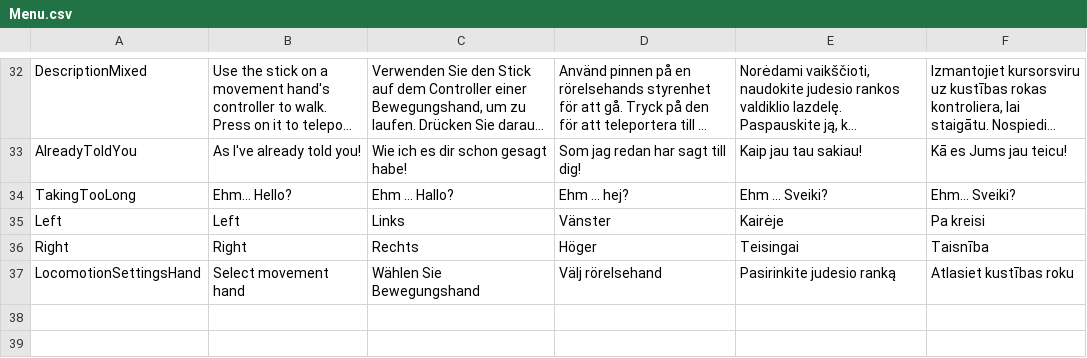
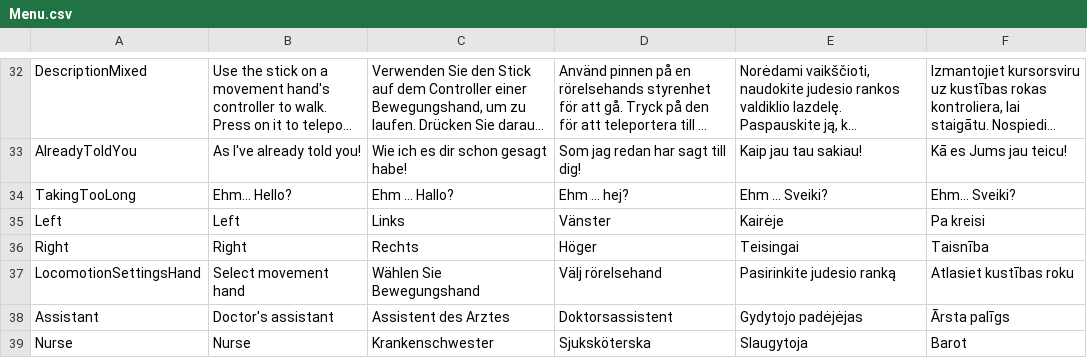
Before and after one commit to XRINTAMT/DTNET, a CSV file: Assets/Resources/Localization/Menu.csv, drawn as a sheet; only a part is shown, gaps mark what is left out; long unchanged cells end in ….

```diff
--- a/Assets/Resources/Localization/Menu.csv
+++ b/Assets/Resources/Localization/Menu.csv
@@ -37 +37,3 @@ Right,Right,Rechts,Höger,Teisingai,Taisnība
 LocomotionSettingsHand,Select movement hand,Wählen Sie Bewegungshand,Välj rörelsehand,Pasirinkite judesio ranką,Atlasiet kustības roku
+Assistant,Doctor's assistant,Assistent des Arztes,Doktorsassistent,Gydytojo padėjėjas,Ārsta palīgs
+Nurse,Nurse,Krankenschwester,Sjuksköterska,Slaugytoja,Barot
```
Also changed, not shown: 13 other files.
